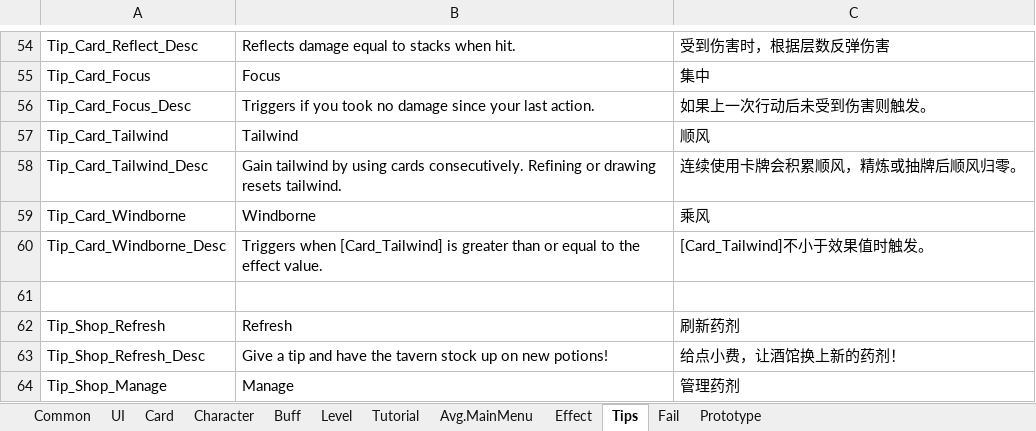
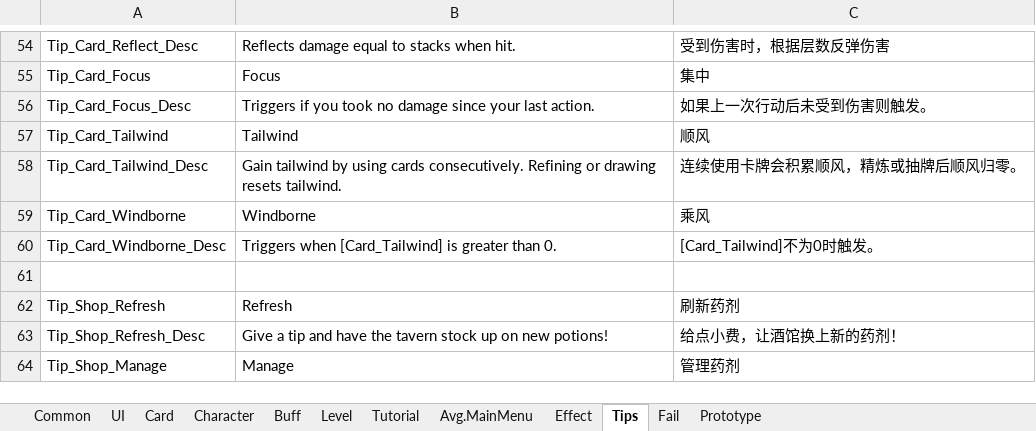
Before and after one commit to KutaryouShinkoku/Nine-Lives-Atlier, an Excel workbook: Assets/Game/Content/Data/LocalizeTable.xlsx, sheet Tips, drawn as a sheet; only a part is shown, gaps mark what is left out; values as stored, in another font and other column widths than the file's, no borders; the diff names each change by its address in the sheet, - before the commit and + after, or states it on an @@ line.

```diff
--- a/Assets/Game/Content/Data/LocalizeTable.xlsx (sheet Tips)
+++ b/Assets/Game/Content/Data/LocalizeTable.xlsx (sheet Tips)
-B60: …greater than or equal to the effect value.
+B60: …greater than 0.
-C60: [Card_Tailwind]不小于效果值时触发。
+C60: [Card_Tailwind]不为0时触发。
```
Also changed, not shown: sheet Effect, Assets/Game/Content/Data/CardTable.xlsx, Assets/Game/Content/Data/EffectTable.xlsx, 15 other files.
